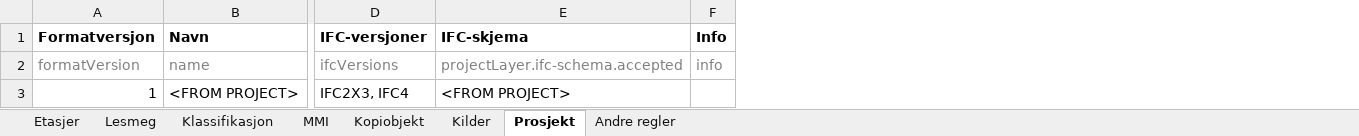
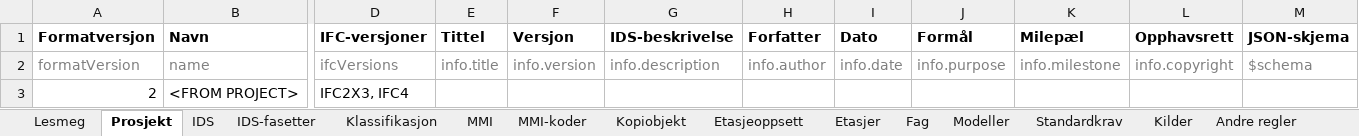
Before and after one commit to Ed-Skiplum/ifc-check, an Excel workbook: examples/eks-config-template.xlsx, sheet Prosjekt, drawn as a sheet; only a part is shown, gaps mark what is left out; values as stored, in another font and other column widths than the file's, no borders; removed rows and columns are numbered as before the commit, all else as after; the diff names each change by its address in the sheet, - before the commit and + after, or states it on an @@ line.

```diff
--- a/examples/eks-config-template.xlsx (sheet Prosjekt)
+++ b/examples/eks-config-template.xlsx (sheet Prosjekt)
+sheet tab: IDS
+sheet tab: IDS-fasetter
+sheet tab: MMI-koder
+sheet tab: Etasjeoppsett
+sheet tab: Fag
+sheet tab: Modeller
+sheet tab: Standardkrav
@@ sheet tab order changed: Lesmeg | Prosjekt | IDS | IDS-fasetter | Klassifikasjon | MMI | MMI-koder | Kopiobjekt | Etasjeoppsett | Etasjer | Fag | Modeller | Standardkrav | Kilder | Andre regler @@
-column E (IFC-skjema), rows 2-3: projectLayer.ifc-schema.accepted | <FROM PROJECT>
-column F (Info), row 2: info
+column E (Tittel), row 2: info.title
+column F (Versjon), row 2: info.version
+column G (IDS-beskrivelse), row 2: info.description
+column H (Forfatter), row 2: info.author
+column I (Dato), row 2: info.date
+column J (Formål), row 2: info.purpose
+column K (Milepæl), row 2: info.milestone
+column L (Opphavsrett), row 2: info.copyright
+column M (JSON-skjema), row 2: $schema
-A3 (Formatversjon): 1
+A3 (Formatversjon): 2
```
Also changed, not shown: sheet Lesmeg, sheet Kopiobjekt, sheet Kilder, sheet Klassifikasjon, sheet MMI, sheet Etasjer, public/eks-config-template.xlsx, 3 other files.
